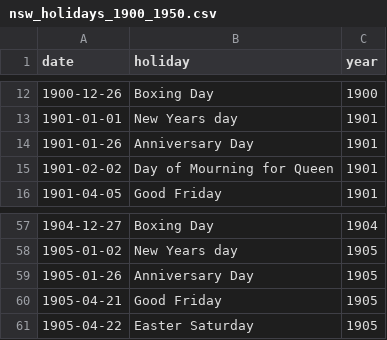
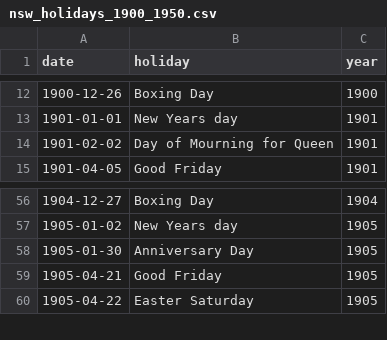
Before and after one commit to wragge/sydney-stock-exchange, a CSV file: nsw_holidays_1900_1950.csv, drawn as a sheet; only a part is shown, gaps mark what is left out.

Commit message:
Finding dates

```diff
--- a/nsw_holidays_1900_1950.csv
+++ b/nsw_holidays_1900_1950.csv
@@ -13,3 +13,2 @@ date,holiday,year
 1901-01-01,New Years day,1901
-1901-01-26,Anniversary Day,1901
 1901-02-02,Day of Mourning for Queen,1901
@@ -58,3 +57,3 @@ date,holiday,year
 1905-01-02,New Years day,1905
-1905-01-26,Anniversary Day,1905
+1905-01-30,Anniversary Day,1905
 1905-04-21,Good Friday,1905
```
Also changed, not shown: 16 other files.
